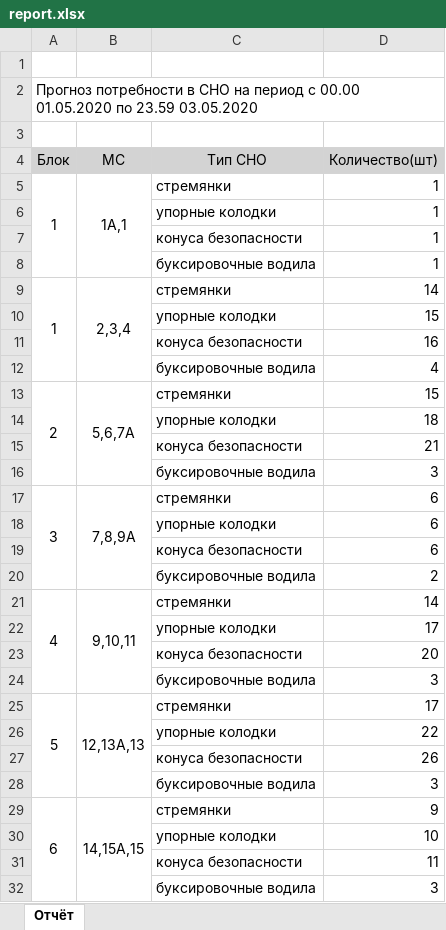
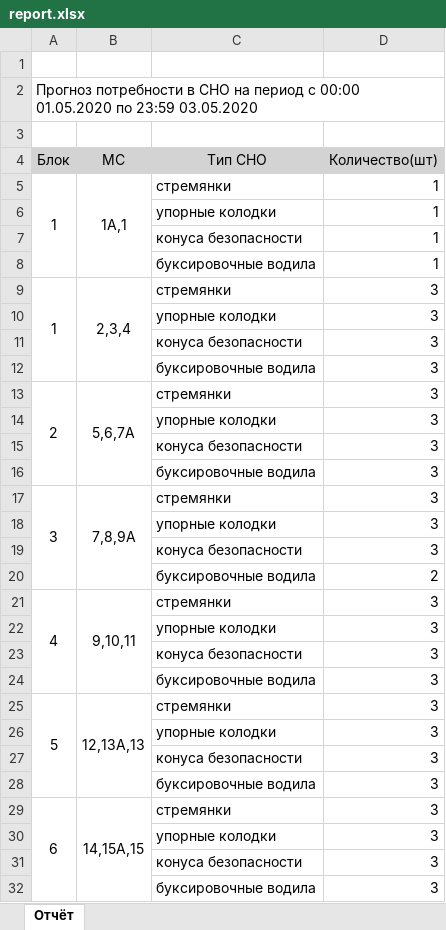
Before and after one commit to Mo-na-rh/SVO_project, an Excel workbook: DegreePrjWinForm/DegreePrjWinForm/Source/report.xlsx, sheet Отчёт, drawn as a sheet; only a part is shown; values as stored, in another font and other column widths than the file's, no borders; removed rows and columns are numbered as before the commit, all else as after; the diff covers the shown part only; the diff names each change by its address in the sheet, - before the commit and + after, or states it on an @@ line.

```diff
--- a/DegreePrjWinForm/DegreePrjWinForm/Source/report.xlsx (sheet Отчёт)
+++ b/DegreePrjWinForm/DegreePrjWinForm/Source/report.xlsx (sheet Отчёт)
-A2 (Блок): …период с 00.00 01.05.2020 по 23.59 03.05.2020
+A2 (Блок): …период с 00:00 01.05.2020 по 23:59 03.05.2020
-A9:A12 merged
+A9:A12 merged
-B9:B12 merged
+B9:B12 merged
-D9 (Количество(шт)): 14
+D9 (Количество(шт)): 3
-D10 (Количество(шт)): 15
+D10 (Количество(шт)): 3
-D11 (Количество(шт)): 16
+D11 (Количество(шт)): 3
-row 12:  |  | буксировочные водила | 4
-row 13: 2 | 5,6,7A | стремянки | 15
-row 14:  |  | упорные колодки | 18
-row 15:  |  | конуса безопасности | 21
+row 13: 2 | 5,6,7A | стремянки | 3
+row 14:  |  | упорные колодки | 3
+row 15:  |  | конуса безопасности | 3
+row 16:  |  | буксировочные водила | 3
-D17:D19 (Количество(шт)): 6
+D17:D19 (Количество(шт)): 3
-D21 (Количество(шт)): 14
+D21 (Количество(шт)): 3
-D22 (Количество(шт)): 17
+D22 (Количество(шт)): 3
-D23 (Количество(шт)): 20
+D23 (Количество(шт)): 3
-D25 (Количество(шт)): 17
+D25 (Количество(шт)): 3
-D26 (Количество(шт)): 22
+D26 (Количество(шт)): 3
-D27 (Количество(шт)): 26
+D27 (Количество(шт)): 3
-D29 (Количество(шт)): 9
+D29 (Количество(шт)): 3
-D30 (Количество(шт)): 10
+D30 (Количество(шт)): 3
-D31 (Количество(шт)): 11
+D31 (Количество(шт)): 3
```
Also changed, not shown: 16 added rows, 16 removed rows, 117 edited cells and merged cells elsewhere in this sheet, DegreePrjWinForm/DegreePrjWinForm/Source/work.xlsx, 4 other files.
